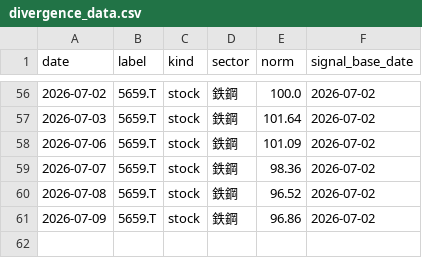
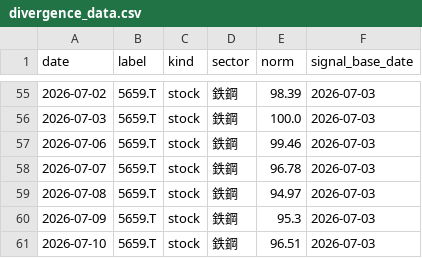
Before and after one commit to nemomasa13222-alt/FxCompany, a CSV file: japan_stocks/results/demo/divergence_data.csv, drawn as a sheet; only a part is shown, gaps mark what is left out; the diff covers the shown part only.

```diff
--- a/japan_stocks/results/demo/divergence_data.csv
+++ b/japan_stocks/results/demo/divergence_data.csv
@@ -56,6 +55,7 @@ date,label,kind,sector,norm,signal_base_date
-2026-07-02,5659.T,stock,鉄鋼,100.0,2026-07-02
-2026-07-03,5659.T,stock,鉄鋼,101.64,2026-07-02
-2026-07-06,5659.T,stock,鉄鋼,101.09,2026-07-02
-2026-07-07,5659.T,stock,鉄鋼,98.36,2026-07-02
-2026-07-08,5659.T,stock,鉄鋼,96.52,2026-07-02
-2026-07-09,5659.T,stock,鉄鋼,96.86,2026-07-02
+2026-07-02,5659.T,stock,鉄鋼,98.39,2026-07-03
+2026-07-03,5659.T,stock,鉄鋼,100.0,2026-07-03
+2026-07-06,5659.T,stock,鉄鋼,99.46,2026-07-03
+2026-07-07,5659.T,stock,鉄鋼,96.78,2026-07-03
+2026-07-08,5659.T,stock,鉄鋼,94.97,2026-07-03
+2026-07-09,5659.T,stock,鉄鋼,95.3,2026-07-03
+2026-07-10,5659.T,stock,鉄鋼,96.51,2026-07-03
```
Also changed, not shown: 1 added row, 2 removed rows and 104 edited cells elsewhere in this file, japan_stocks/results/demo/pnl_history.csv, japan_stocks/results/demo/sector_indices.csv, 2 other files.
